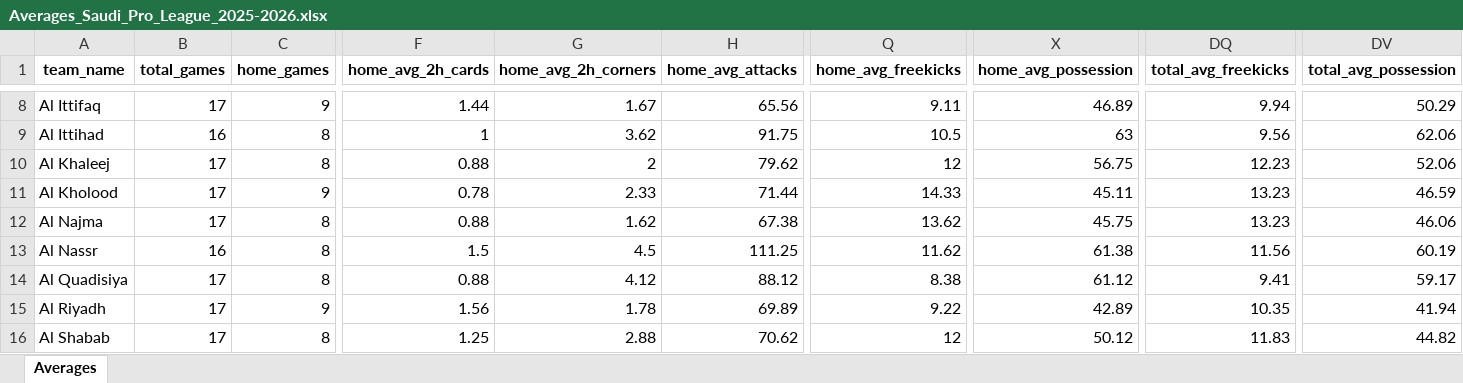
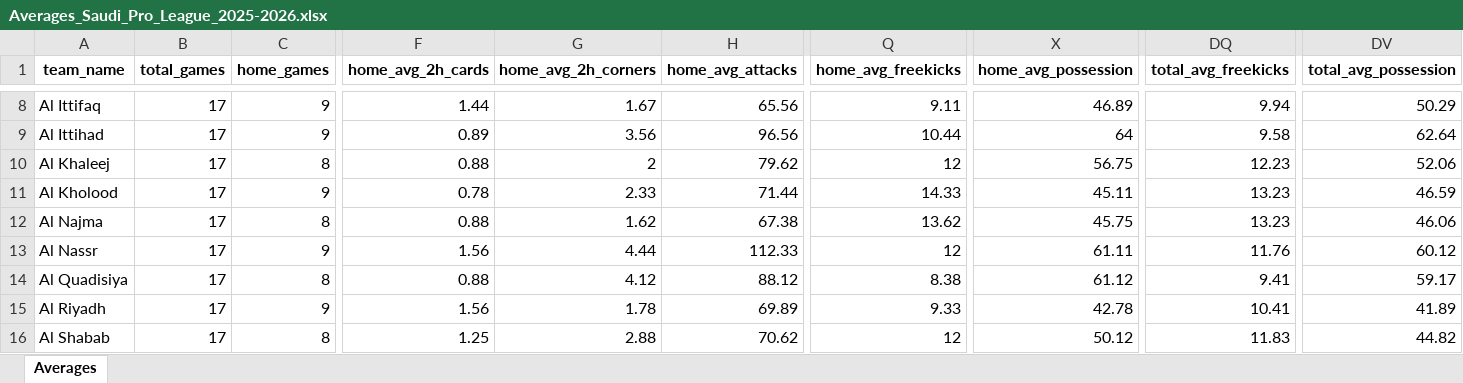
Before and after one commit to aimidas1/aimidas1, an Excel workbook: data/teams/leagues/Averages_Saudi_Pro_League_2025-2026.xlsx, sheet Averages, drawn as a sheet; only a part is shown, gaps mark what is left out; values as stored, in another font and other column widths than the file's, no borders; table styles not drawn; the diff covers the shown part only; the diff names each change by its address in the sheet, - before the commit and + after, or states it on an @@ line.

Commit message:
Update team averages

```diff
--- a/data/teams/leagues/Averages_Saudi_Pro_League_2025-2026.xlsx (sheet Averages)
+++ b/data/teams/leagues/Averages_Saudi_Pro_League_2025-2026.xlsx (sheet Averages)
-B9 (total_games): 16
+B9 (total_games): 17
-C9 (home_games): 8
+C9 (home_games): 9
-F9 (home_avg_2h_cards): 1
+F9 (home_avg_2h_cards): 0.89
-G9 (home_avg_2h_corners): 3.62
+G9 (home_avg_2h_corners): 3.56
-H9 (home_avg_attacks): 91.75
+H9 (home_avg_attacks): 96.56
-Q9 (home_avg_freekicks): 10.5
+Q9 (home_avg_freekicks): 10.44
-X9 (home_avg_possession): 63
+X9 (home_avg_possession): 64
-DQ9 (total_avg_freekicks): 9.56
+DQ9 (total_avg_freekicks): 9.58
-DV9 (total_avg_possession): 62.06
+DV9 (total_avg_possession): 62.64
-B13 (total_games): 16
+B13 (total_games): 17
-C13 (home_games): 8
+C13 (home_games): 9
-F13 (home_avg_2h_cards): 1.5
+F13 (home_avg_2h_cards): 1.56
-G13 (home_avg_2h_corners): 4.5
+G13 (home_avg_2h_corners): 4.44
-H13 (home_avg_attacks): 111.25
+H13 (home_avg_attacks): 112.33
-Q13 (home_avg_freekicks): 11.62
+Q13 (home_avg_freekicks): 12
-X13 (home_avg_possession): 61.38
+X13 (home_avg_possession): 61.11
-DQ13 (total_avg_freekicks): 11.56
+DQ13 (total_avg_freekicks): 11.76
-DV13 (total_avg_possession): 60.19
+DV13 (total_avg_possession): 60.12
-Q15 (home_avg_freekicks): 9.22
+Q15 (home_avg_freekicks): 9.33
-X15 (home_avg_possession): 42.89
+X15 (home_avg_possession): 42.78
-DQ15 (total_avg_freekicks): 10.35
+DQ15 (total_avg_freekicks): 10.41
-DV15 (total_avg_possession): 41.94
+DV15 (total_avg_possession): 41.89
```
Also changed, not shown: 480 edited cells elsewhere in this sheet.
